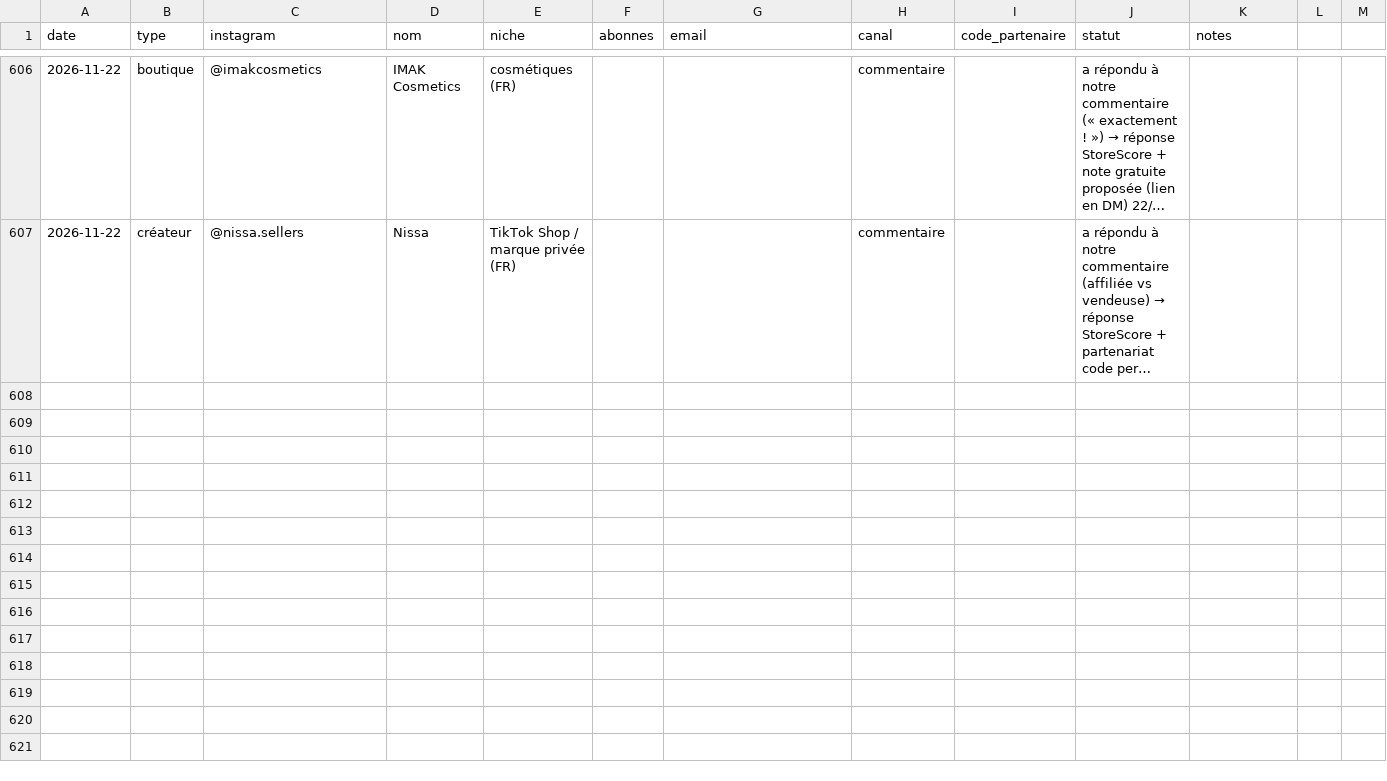
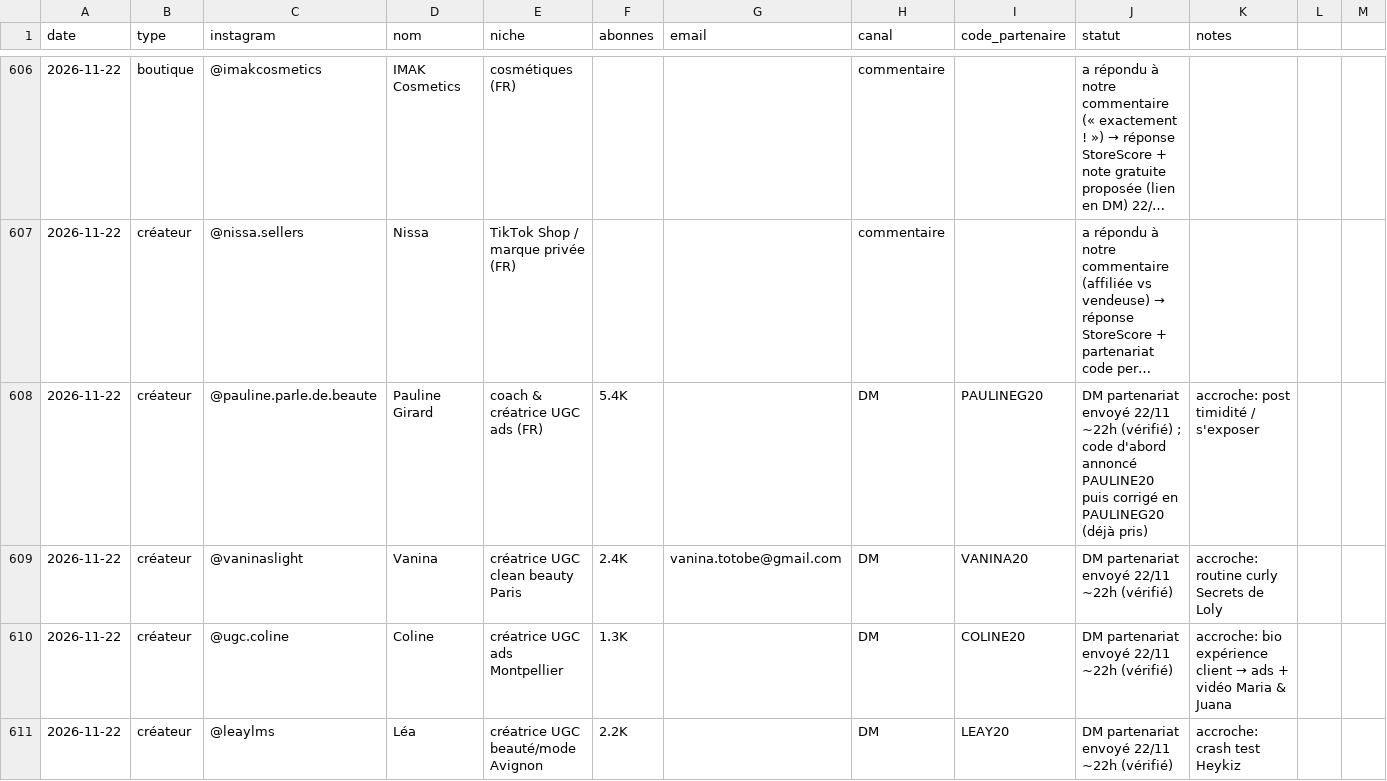
Before and after one commit to storescoreaudit-cmyk/storescore-audit.github.io, a CSV file: influenceurs.csv, drawn as a sheet; only a part is shown, gaps mark what is left out; long unchanged cells end in …; the diff covers the shown part only; the diff names each change by its address in the sheet, - before the commit and + after, or states it on an @@ line.

```diff
--- a/influenceurs.csv
+++ b/influenceurs.csv
+row 608: 2026-11-22 | créateur | @pauline.parle.de.beaute | Pauline Girard | coach & créatrice UGC ads (FR) | 5.4K |  | DM | PAULINEG20 | DM partenariat envoyé 22/11 ~22h (vérifié) ; code d'abord annoncé PAULINE20 puis corrigé en PAULINEG20 (déjà pris) | accroche: post timidité / s'exposer
+row 609: 2026-11-22 | créateur | @vaninaslight | Vanina | créatrice UGC clean beauty Paris | 2.4K | vanina.totobe@gmail.com | DM | VANINA20 | DM partenariat envoyé 22/11 ~22h (vérifié) | accroche: routine curly Secrets de Loly
+row 610: 2026-11-22 | créateur | @ugc.coline | Coline | créatrice UGC ads Montpellier | 1.3K |  | DM | COLINE20 | DM partenariat envoyé 22/11 ~22h (vérifié) | accroche: bio expérience client → ads + vidéo Maria & Juana
+row 611: 2026-11-22 | créateur | @leaylms | Léa | créatrice UGC beauté/mode Avignon | 2.2K |  | DM | LEAY20 | DM partenariat envoyé 22/11 ~22h (vérifié) | accroche: crash test Heykiz
```
Also changed, not shown: 4 added rows elsewhere in this file.
